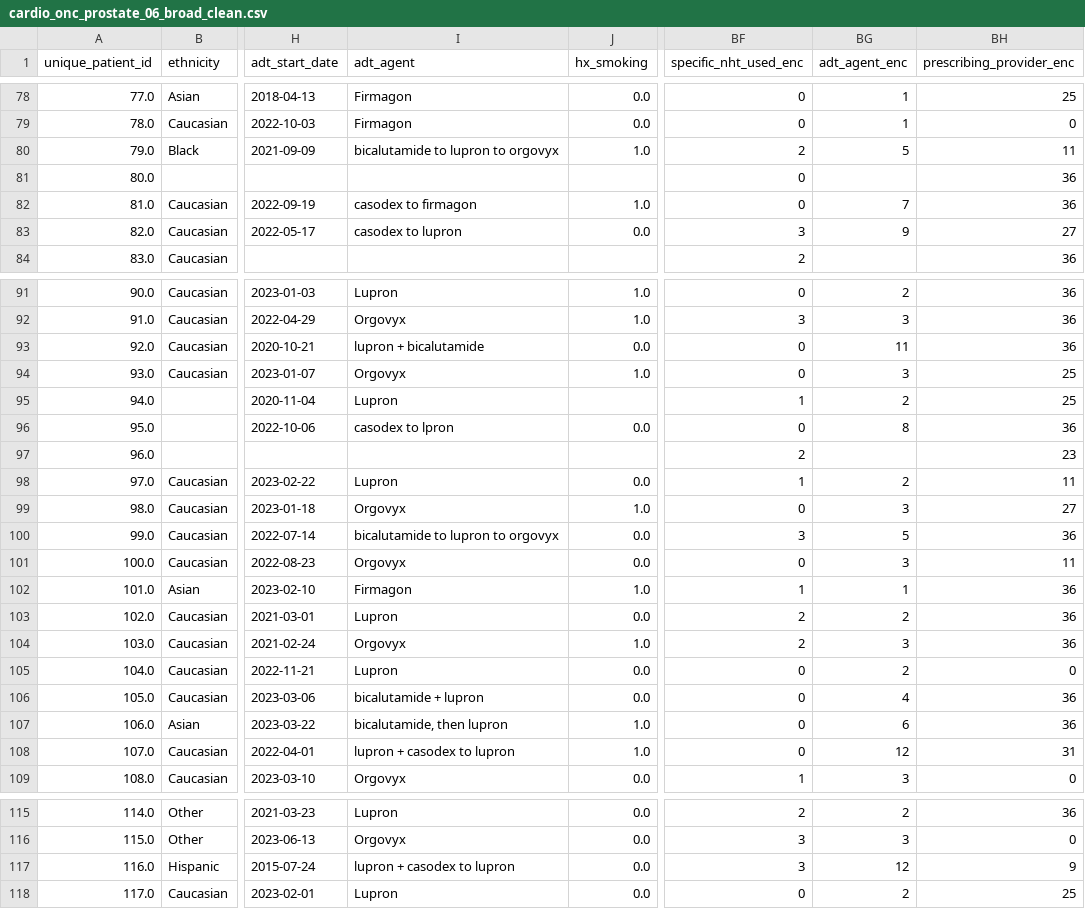
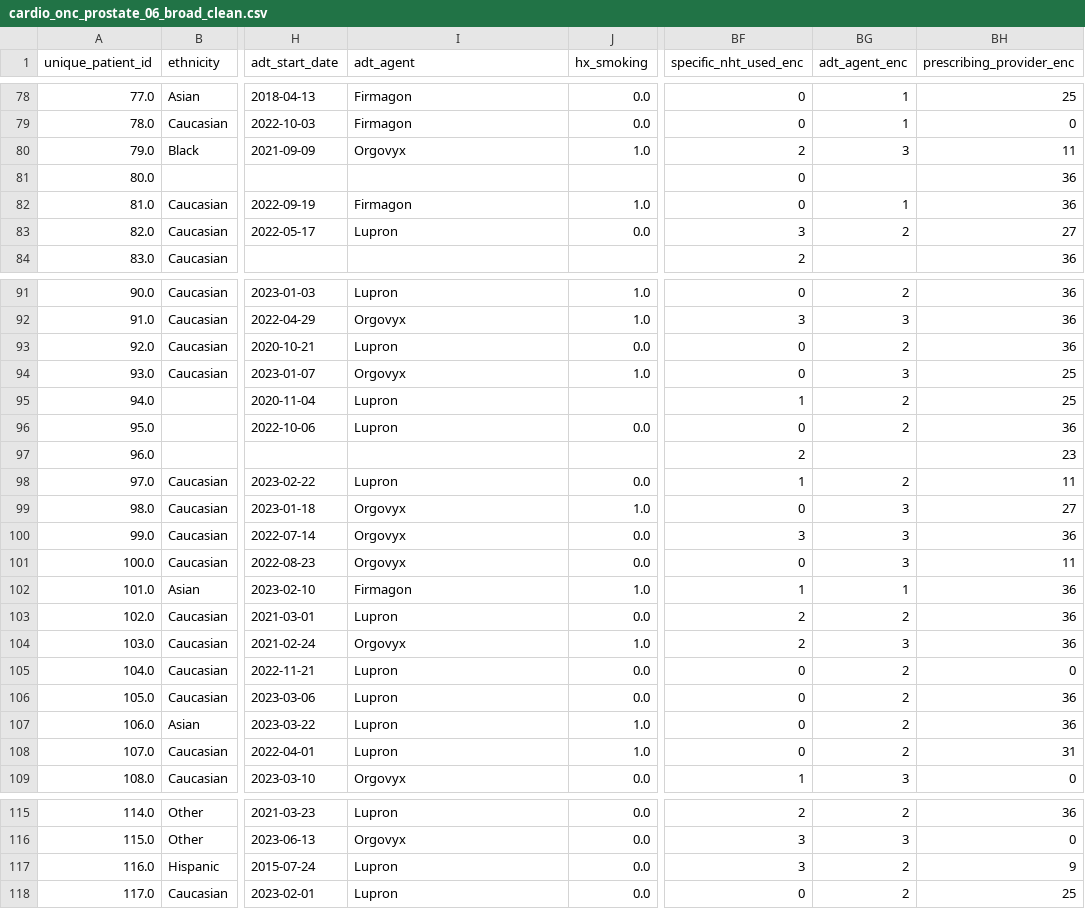
Before and after one commit to kstatham402/170A_Capstone_Project, a CSV file: data/processed/cardio_onc_prostate_06_broad_clean.csv, drawn as a sheet; only a part is shown, gaps mark what is left out; the diff covers the shown part only; the diff names each change by its address in the sheet, - before the commit and + after, or states it on an @@ line.

```diff
--- a/data/processed/cardio_onc_prostate_06_broad_clean.csv
+++ b/data/processed/cardio_onc_prostate_06_broad_clean.csv
-I80 (adt_agent): bicalutamide to lupron to orgovyx
+I80 (adt_agent): Orgovyx
-BG80 (adt_agent_enc): 5
+BG80 (adt_agent_enc): 3
-I82 (adt_agent): casodex to firmagon
+I82 (adt_agent): Firmagon
-BG82 (adt_agent_enc): 7
+BG82 (adt_agent_enc): 1
-I83 (adt_agent): casodex to lupron
+I83 (adt_agent): Lupron
-BG83 (adt_agent_enc): 9
+BG83 (adt_agent_enc): 2
-I93 (adt_agent): lupron + bicalutamide
+I93 (adt_agent): Lupron
-BG93 (adt_agent_enc): 11
+BG93 (adt_agent_enc): 2
-I96 (adt_agent): casodex to lpron
+I96 (adt_agent): Lupron
-BG96 (adt_agent_enc): 8
+BG96 (adt_agent_enc): 2
-I100 (adt_agent): bicalutamide to lupron to orgovyx
+I100 (adt_agent): Orgovyx
-BG100 (adt_agent_enc): 5
+BG100 (adt_agent_enc): 3
-I106 (adt_agent): bicalutamide + lupron
+I106 (adt_agent): Lupron
-BG106 (adt_agent_enc): 4
+BG106 (adt_agent_enc): 2
-I107 (adt_agent): bicalutamide, then lupron
+I107 (adt_agent): Lupron
-BG107 (adt_agent_enc): 6
+BG107 (adt_agent_enc): 2
-I108 (adt_agent): lupron + casodex to lupron
+I108 (adt_agent): Lupron
-BG108 (adt_agent_enc): 12
+BG108 (adt_agent_enc): 2
-I117 (adt_agent): lupron + casodex to lupron
+I117 (adt_agent): Lupron
-BG117 (adt_agent_enc): 12
+BG117 (adt_agent_enc): 2
```
Also changed, not shown: 10 edited cells elsewhere in this file, 1 other file.
